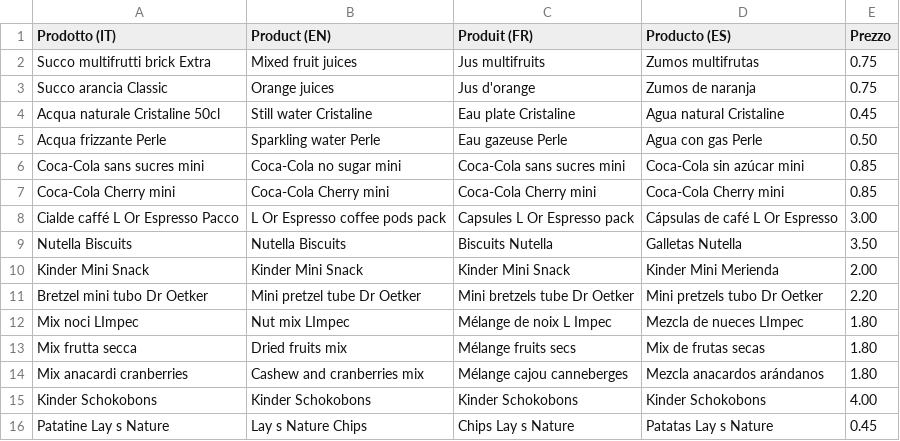
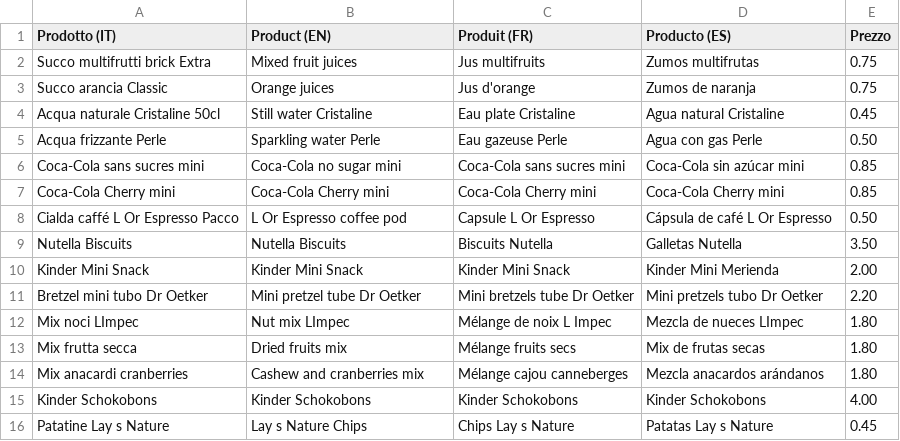
Before and after one commit to neadesign/minibar, a CSV file: listino.csv, drawn as a sheet.

Commit message:
listino.csv

```diff
--- a/listino.csv
+++ b/listino.csv
@@ -7,3 +7,3 @@ Coca-Cola sans sucres mini,Coca-Cola no sugar mini,Coca-Cola sans sucres mini,Co
 Coca-Cola Cherry mini,Coca-Cola Cherry mini,Coca-Cola Cherry mini,Coca-Cola Cherry mini,0.85
-Cialde caffé L Or Espresso Pacco,L Or Espresso coffee pods pack,Capsules L Or Espresso pack,Cápsulas de café L Or Espresso,3.00
+Cialda caffé L Or Espresso Pacco,L Or Espresso coffee pod,Capsule L Or Espresso,Cápsula de café L Or Espresso,0.50
 Nutella Biscuits,Nutella Biscuits,Biscuits Nutella,Galletas Nutella,3.50
```
